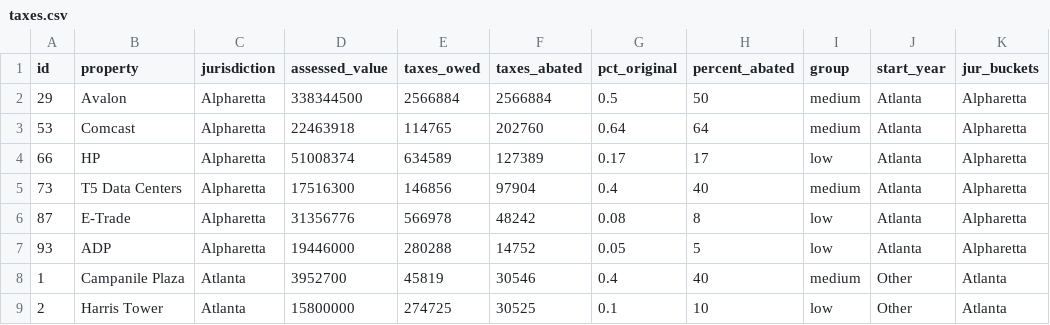
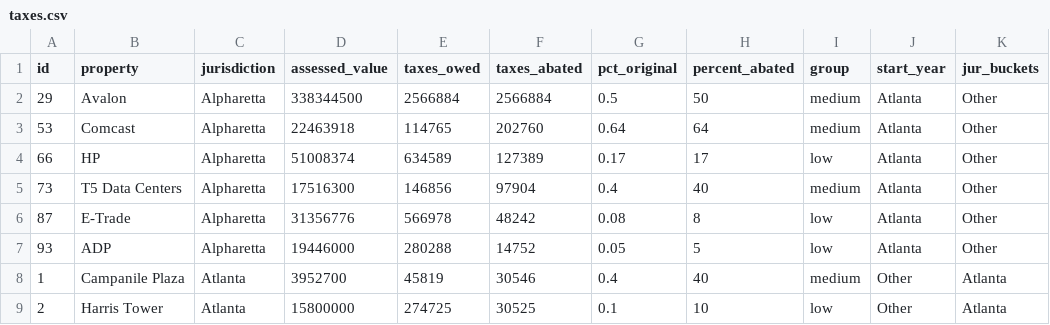
Before and after one commit to stephanielamm/atlanta-prop-tax-abatements-ajc, a CSV file: attempt2/data/taxes.csv, drawn as a sheet; only a part is shown.

Commit message:
If everything breaks, start over here.
If you break everything pls return to this code.

```diff
--- a/attempt2/data/taxes.csv
+++ b/attempt2/data/taxes.csv
@@ -1,8 +1,8 @@
 id,property,jurisdiction,assessed_value,taxes_owed,taxes_abated,pct_original,percent_abated,group,start_year,jur_buckets
-29,Avalon,Alpharetta,338344500,2566884,2566884,0.5,50,medium,Atlanta,Alpharetta
-53,Comcast,Alpharetta,22463918,114765,202760,0.64,64,medium,Atlanta,Alpharetta
-66,HP,Alpharetta,51008374,634589,127389,0.17,17,low,Atlanta,Alpharetta
-73,T5 Data Centers,Alpharetta,17516300,146856,97904,0.4,40,medium,Atlanta,Alpharetta
-87,E-Trade,Alpharetta,31356776,566978,48242,0.08,8,low,Atlanta,Alpharetta
-93,ADP,Alpharetta,19446000,280288,14752,0.05,5,low,Atlanta,Alpharetta
+29,Avalon,Alpharetta,338344500,2566884,2566884,0.5,50,medium,Atlanta,Other
+53,Comcast,Alpharetta,22463918,114765,202760,0.64,64,medium,Atlanta,Other
+66,HP,Alpharetta,51008374,634589,127389,0.17,17,low,Atlanta,Other
+73,T5 Data Centers,Alpharetta,17516300,146856,97904,0.4,40,medium,Atlanta,Other
+87,E-Trade,Alpharetta,31356776,566978,48242,0.08,8,low,Atlanta,Other
+93,ADP,Alpharetta,19446000,280288,14752,0.05,5,low,Atlanta,Other
 1,Campanile Plaza,Atlanta,3952700,45819,30546,0.4,40,medium,Other,Atlanta
```
Also changed, not shown: 2 other files.
